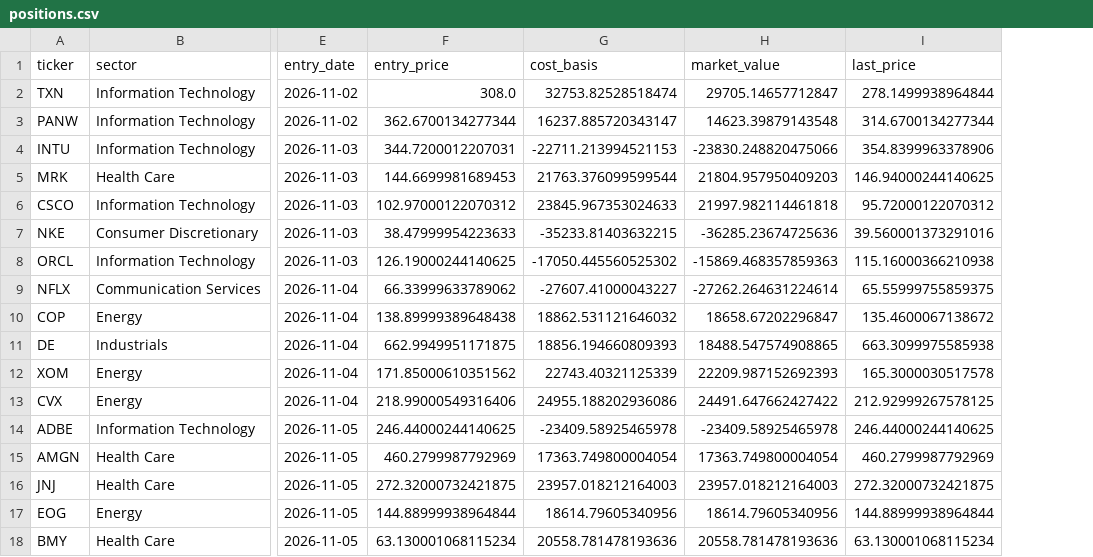
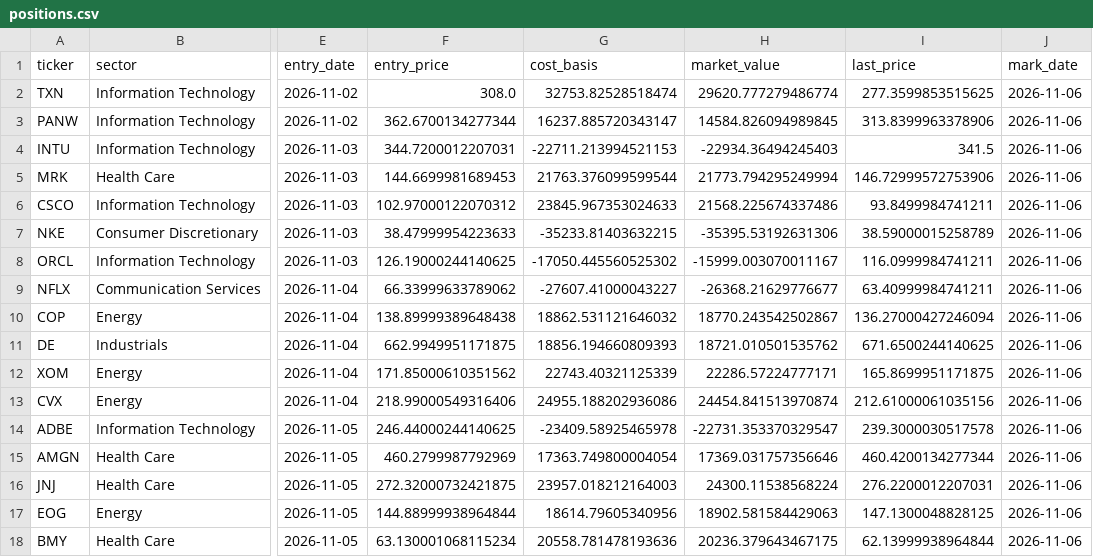
Before and after one commit to jayeshgupta867/Jayesh_hedge-fund-agent-eval, a CSV file: fund/state/live/positions.csv, drawn as a sheet; only a part is shown, gaps mark what is left out; the diff names each change by its address in the sheet, - before the commit and + after, or states it on an @@ line.

```diff
--- a/fund/state/live/positions.csv
+++ b/fund/state/live/positions.csv
+column J (mark_date), rows 2-18: all 2026-11-06
-H2 (market_value): 29705.14657712847
+H2 (market_value): 29620.777279486774
-I2 (last_price): 278.1499938964844
+I2 (last_price): 277.3599853515625
-H3 (market_value): 14623.39879143548
+H3 (market_value): 14584.826094989845
-I3 (last_price): 314.6700134277344
+I3 (last_price): 313.8399963378906
-H4 (market_value): -23830.248820475066
+H4 (market_value): -22934.36494245403
-I4 (last_price): 354.8399963378906
+I4 (last_price): 341.5
-H5 (market_value): 21804.957950409203
+H5 (market_value): 21773.794295249994
-I5 (last_price): 146.94000244140625
+I5 (last_price): 146.72999572753906
-H6 (market_value): 21997.982114461818
+H6 (market_value): 21568.225674337486
-I6 (last_price): 95.72000122070312
+I6 (last_price): 93.8499984741211
-H7 (market_value): -36285.23674725636
+H7 (market_value): -35395.53192631306
-I7 (last_price): 39.560001373291016
+I7 (last_price): 38.59000015258789
-H8 (market_value): -15869.468357859363
+H8 (market_value): -15999.003070011167
-I8 (last_price): 115.16000366210938
+I8 (last_price): 116.0999984741211
-H9 (market_value): -27262.264631224614
+H9 (market_value): -26368.21629776677
-I9 (last_price): 65.55999755859375
+I9 (last_price): 63.40999984741211
-H10 (market_value): 18658.67202296847
+H10 (market_value): 18770.243542502867
-I10 (last_price): 135.4600067138672
+I10 (last_price): 136.27000427246094
-H11 (market_value): 18488.547574908865
+H11 (market_value): 18721.010501535762
-I11 (last_price): 663.3099975585938
+I11 (last_price): 671.6500244140625
-H12 (market_value): 22209.987152692393
+H12 (market_value): 22286.57224777171
-I12 (last_price): 165.3000030517578
+I12 (last_price): 165.8699951171875
-H13 (market_value): 24491.647662427422
+H13 (market_value): 24454.841513970874
-I13 (last_price): 212.92999267578125
+I13 (last_price): 212.61000061035156
-H14 (market_value): -23409.58925465978
+H14 (market_value): -22731.353370329547
-I14 (last_price): 246.44000244140625
+I14 (last_price): 239.3000030517578
-H15 (market_value): 17363.749800004054
+H15 (market_value): 17369.031757356646
-I15 (last_price): 460.2799987792969
+I15 (last_price): 460.4200134277344
-H16 (market_value): 23957.018212164003
+H16 (market_value): 24300.11538568224
-I16 (last_price): 272.32000732421875
+I16 (last_price): 276.2200012207031
-H17 (market_value): 18614.79605340956
+H17 (market_value): 18902.581584429063
-I17 (last_price): 144.88999938964844
+I17 (last_price): 147.1300048828125
-H18 (market_value): 20558.781478193636
+H18 (market_value): 20236.379643467175
-I18 (last_price): 63.130001068115234
+I18 (last_price): 62.13999938964844
```
Also changed, not shown: fund/state/live/nav.csv, 4 other files.
